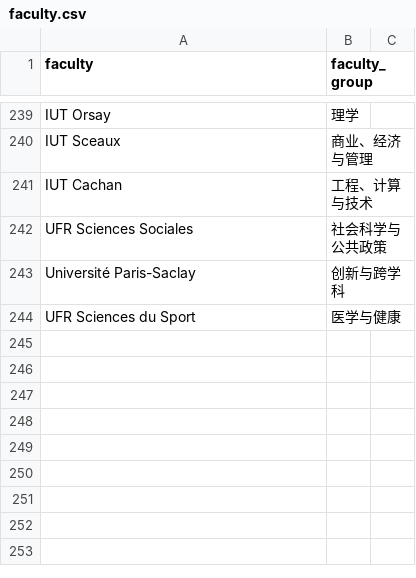
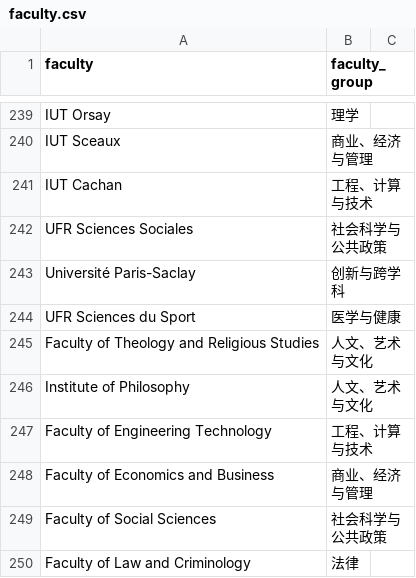
Before and after one commit to XanderTan28/UnivGuide-V2, a CSV file: data/mappings/faculty.csv, drawn as a sheet; only a part is shown, gaps mark what is left out; the diff names each change by its address in the sheet, - before the commit and + after, or states it on an @@ line.

```diff
--- a/data/mappings/faculty.csv
+++ b/data/mappings/faculty.csv
+row 245: Faculty of Theology and Religious Studies | 人文、艺术与文化
+row 246: Institute of Philosophy | 人文、艺术与文化
+row 247: Faculty of Engineering Technology | 工程、计算与技术
+row 248: Faculty of Economics and Business | 商业、经济与管理
+row 249: Faculty of Social Sciences | 社会科学与公共政策
+row 250: Faculty of Law and Criminology | 法律
```
Also changed, not shown: data/mappings/city_scale.csv, data/mappings/climate.csv, 7 other files.
